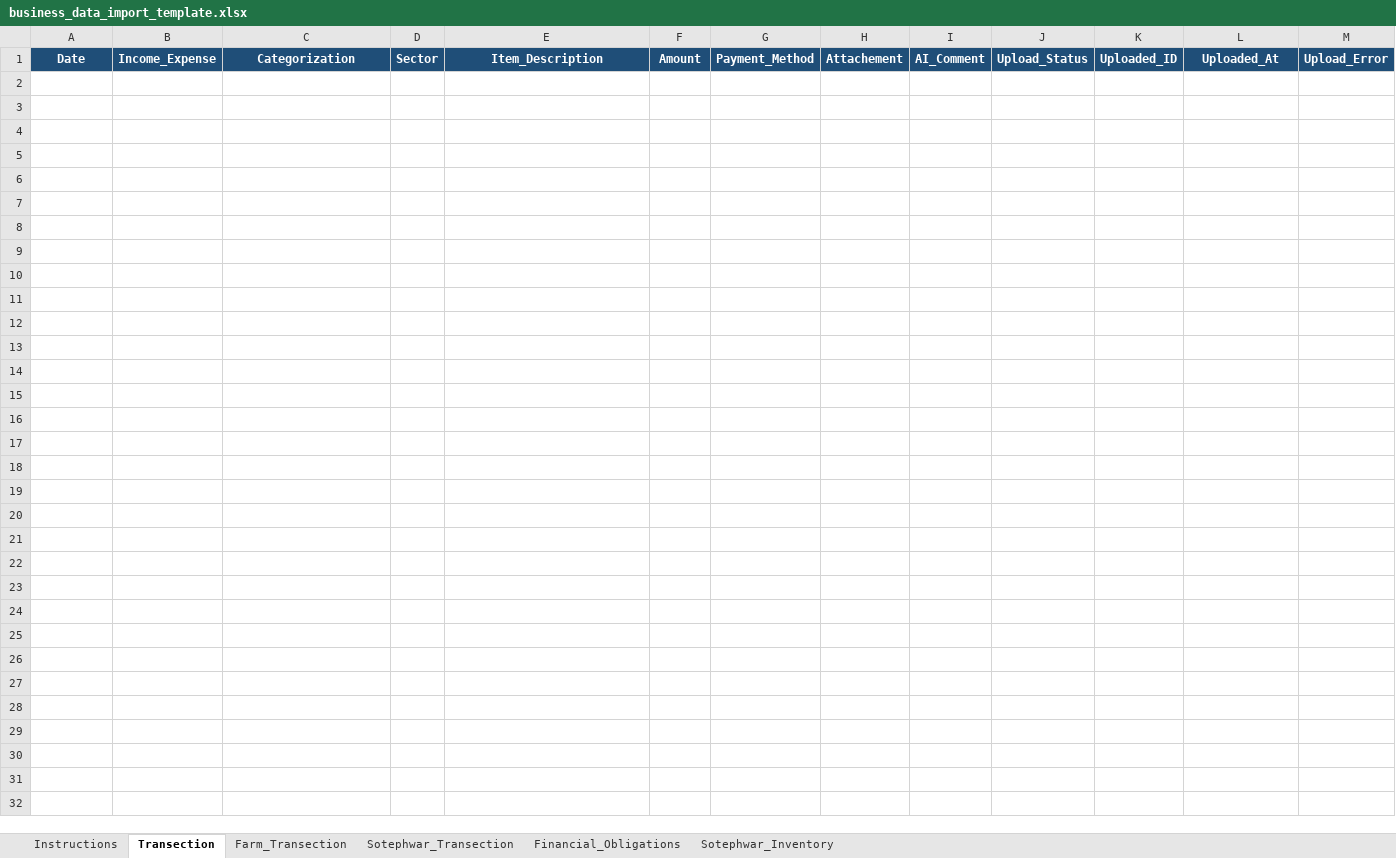
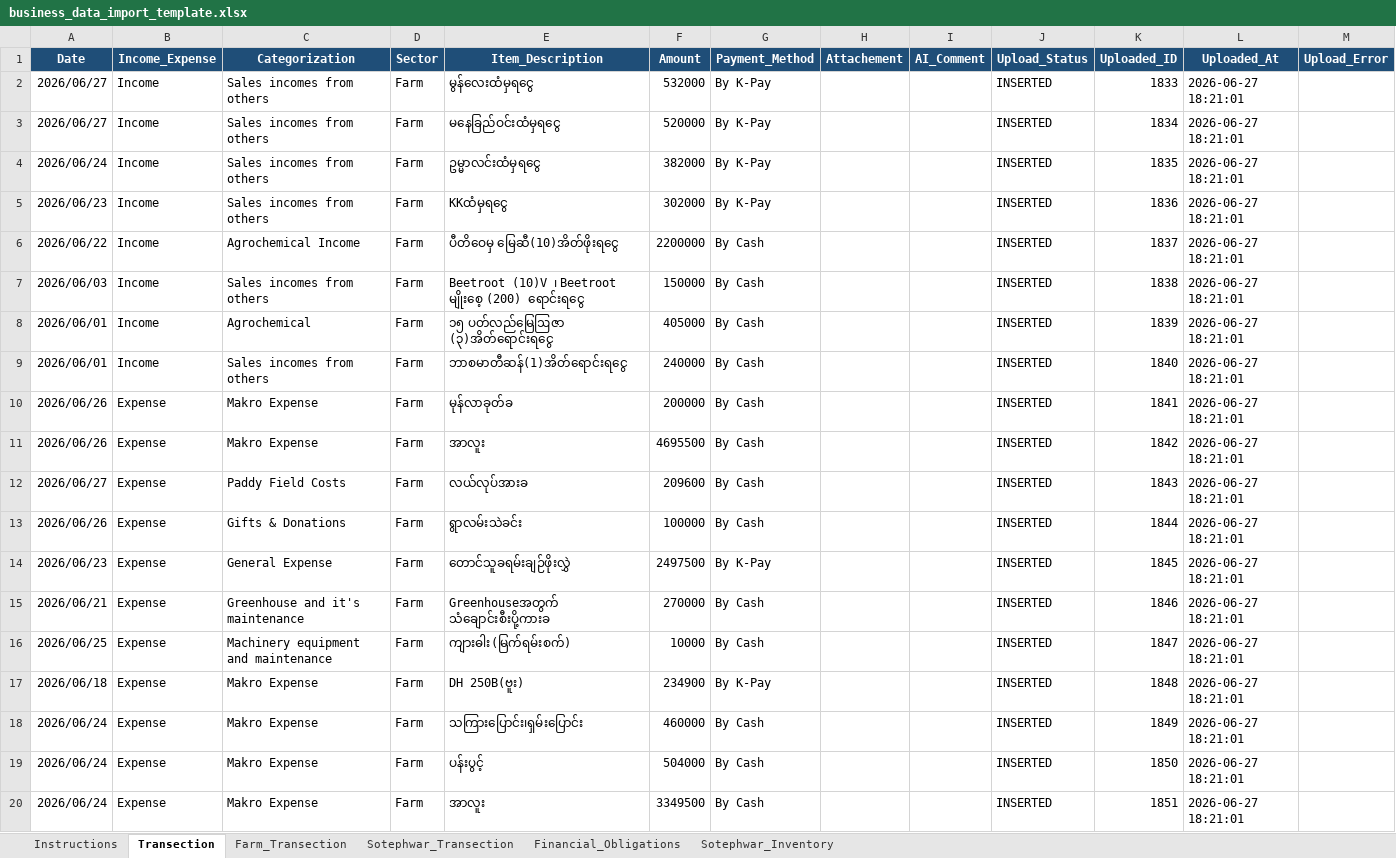
Before and after one commit to aunghtookyaw/business-ai, an Excel workbook: excel_import/business_data_import_template.xlsx, sheet Transection, drawn as a sheet; only a part is shown; values as stored, in another font and other column widths than the file's, no borders; table styles not drawn; the diff covers the shown part only; the diff names each change by its address in the sheet, - before the commit and + after, or states it on an @@ line.

```diff
--- a/excel_import/business_data_import_template.xlsx (sheet Transection)
+++ b/excel_import/business_data_import_template.xlsx (sheet Transection)
+row 2: 2026/06/27 | Income | Sales incomes from others | Farm | မွန်လေးထံမှရငွေ | 532000 | By K-Pay |  |  | INSERTED | 1833 | 2026-06-27 18:21:01
+row 3: 2026/06/27 | Income | Sales incomes from others | Farm | မနေခြည်ဝင်းထံမှရငွေ | 520000 | By K-Pay |  |  | INSERTED | 1834 | 2026-06-27 18:21:01
+row 4: 2026/06/24 | Income | Sales incomes from others | Farm | ဥမ္မာလင်းထံမှရငွေ | 382000 | By K-Pay |  |  | INSERTED | 1835 | 2026-06-27 18:21:01
+row 5: 2026/06/23 | Income | Sales incomes from others | Farm | KKထံမှရငွေ | 302000 | By K-Pay |  |  | INSERTED | 1836 | 2026-06-27 18:21:01
+row 6: 2026/06/22 | Income | Agrochemical Income | Farm | ပီတိဝေမှ မြေဆီ(10)အိတ်ဖိုးရငွေ | 2200000 | By Cash |  |  | INSERTED | 1837 | 2026-06-27 18:21:01
+row 7: 2026/06/03 | Income | Sales incomes from others | Farm | Beetroot (10)V ၊ Beetroot မျိုးစေ့ (200) ရောင်းရငွေ | 150000 | By Cash |  |  | INSERTED | 1838 | 2026-06-27 18:21:01
+row 8: 2026/06/01 | Income | Agrochemical | Farm | ၁၅ ပတ်လည်မြေဩဇာ (၃)အိတ်ရောင်းရငွေ | 405000 | By Cash |  |  | INSERTED | 1839 | 2026-06-27 18:21:01
+row 9: 2026/06/01 | Income | Sales incomes from others | Farm | ဘာစမာတီဆန်(1)အိတ်ရောင်းရငွေ | 240000 | By Cash |  |  | INSERTED | 1840 | 2026-06-27 18:21:01
+row 10: 2026/06/26 | Expense | Makro Expense | Farm | မုန်လာခုတ်ခ | 200000 | By Cash |  |  | INSERTED | 1841 | 2026-06-27 18:21:01
+row 11: 2026/06/26 | Expense | Makro Expense | Farm | အာလူး | 4695500 | By Cash |  |  | INSERTED | 1842 | 2026-06-27 18:21:01
+row 12: 2026/06/27 | Expense | Paddy Field Costs | Farm | လယ်လုပ်အားခ | 209600 | By Cash |  |  | INSERTED | 1843 | 2026-06-27 18:21:01
+row 13: 2026/06/26 | Expense | Gifts & Donations | Farm | ရွာလမ်းသဲခင်း | 100000 | By Cash |  |  | INSERTED | 1844 | 2026-06-27 18:21:01
+row 14: 2026/06/23 | Expense | General Expense | Farm | တောင်သူခရမ်းချဉ်ဖိုးလွှဲ | 2497500 | By K-Pay |  |  | INSERTED | 1845 | 2026-06-27 18:21:01
+row 15: 2026/06/21 | Expense | Greenhouse and it's maintenance | Farm | Greenhouseအတွက် သံ‌ချောင်းစီးပို့ကားခ | 270000 | By Cash |  |  | INSERTED | 1846 | 2026-06-27 18:21:01
+row 16: 2026/06/25 | Expense | Machinery equipment and maintenance | Farm | ကျားဓါး(မြက်ရမ်းစက်) | 10000 | By Cash |  |  | INSERTED | 1847 | 2026-06-27 18:21:01
+row 17: 2026/06/18 | Expense | Makro Expense | Farm | DH 250B(ဗူး) | 234900 | By K-Pay |  |  | INSERTED | 1848 | 2026-06-27 18:21:01
+row 18: 2026/06/24 | Expense | Makro Expense | Farm | သကြားပြောင်း၊ရှမ်းပြောင်း | 460000 | By Cash |  |  | INSERTED | 1849 | 2026-06-27 18:21:01
+row 19: 2026/06/24 | Expense | Makro Expense | Farm | ပန်းပွင့် | 504000 | By Cash |  |  | INSERTED | 1850 | 2026-06-27 18:21:01
+row 20: 2026/06/24 | Expense | Makro Expense | Farm | အာလူး | 3349500 | By Cash |  |  | INSERTED | 1851 | 2026-06-27 18:21:01
```
Also changed, not shown: 51 added rows elsewhere in this sheet, sheet Sotephwar_Transection, 45 other files.
